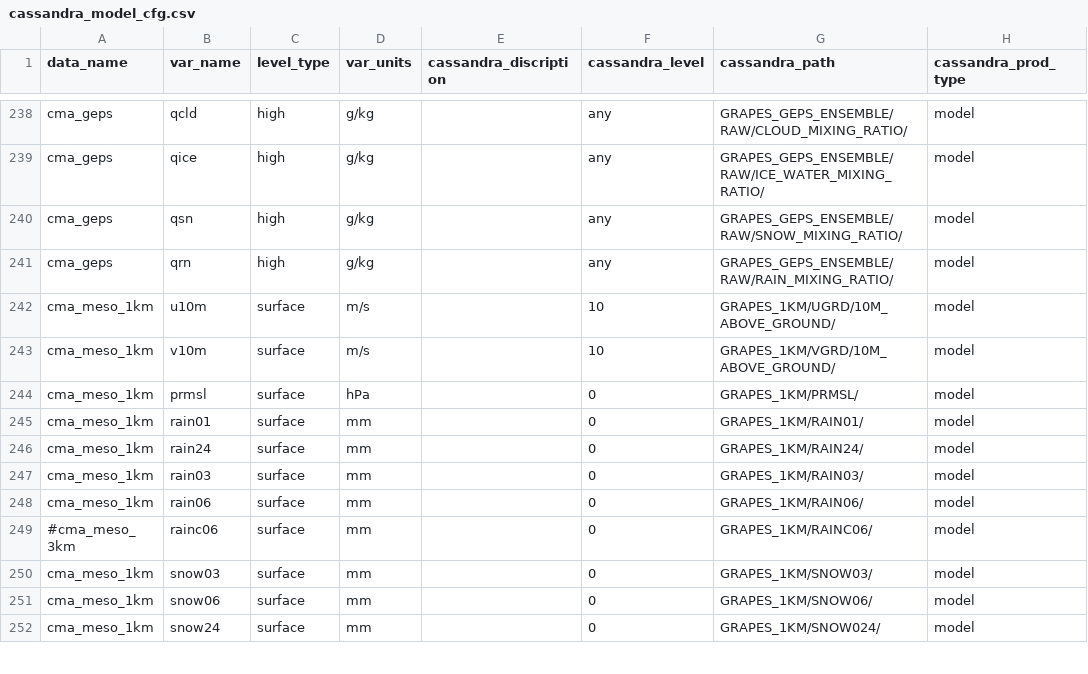
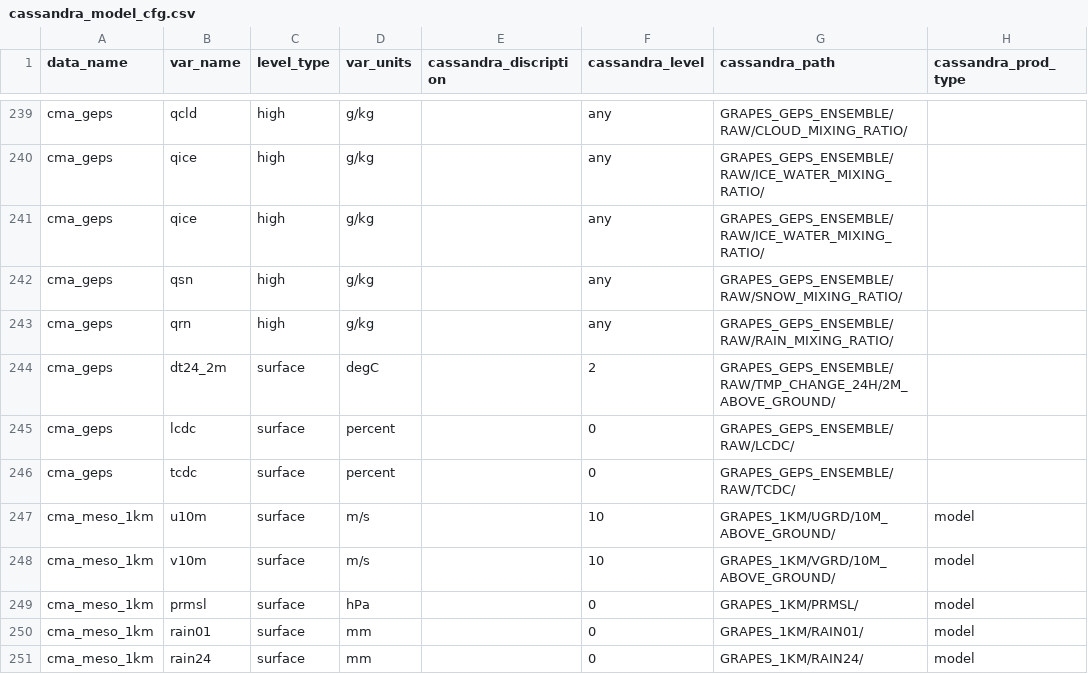
Before and after one commit to nmcdev/metdig, a CSV file: metdig/io/lib/package_config/cassandra_model_cfg.csv, drawn as a sheet; only a part is shown, gaps mark what is left out; the shorter side is filled out with more unchanged rows; addresses are those after the commit; the diff covers the shown part only; the diff names each change by its address in the sheet, - before the commit and + after, or states it on an @@ line.

```diff
--- a/metdig/io/lib/package_config/cassandra_model_cfg.csv
+++ b/metdig/io/lib/package_config/cassandra_model_cfg.csv
-H239:H240 (cassandra_prod_type): model
+H239:H240 (cassandra_prod_type): (empty)
+row 241: cma_geps | qice | high | g/kg |  | any | GRAPES_GEPS_ENSEMBLE/RAW/ICE_WATER_MIXING_RATIO/
-H242:H243 (cassandra_prod_type): model
+H242:H243 (cassandra_prod_type): (empty)
+row 244: cma_geps | dt24_2m | surface | degC |  | 2 | GRAPES_GEPS_ENSEMBLE/RAW/TMP_CHANGE_24H/2M_ABOVE_GROUND/
+row 245: cma_geps | lcdc | surface | percent |  | 0 | GRAPES_GEPS_ENSEMBLE/RAW/LCDC/
+row 246: cma_geps | tcdc | surface | percent |  | 0 | GRAPES_GEPS_ENSEMBLE/RAW/TCDC/
```
Also changed, not shown: 1 added row and 26 edited cells elsewhere in this file.
